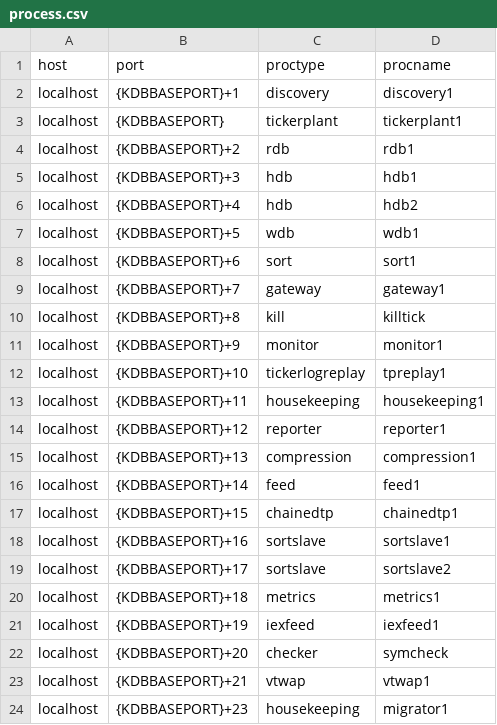
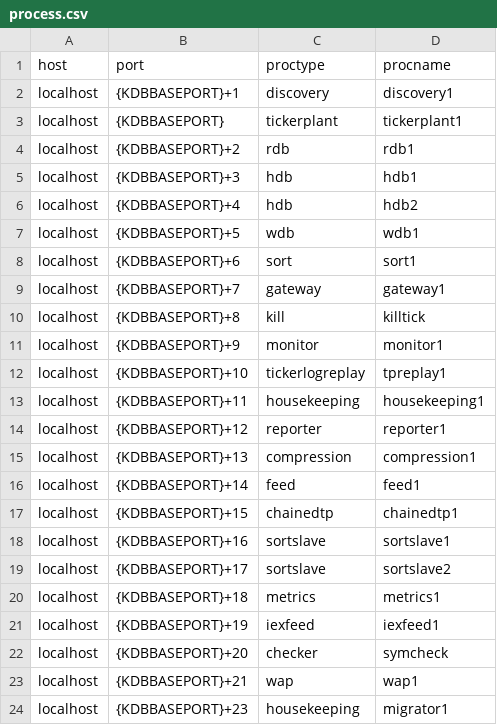
Before and after one commit to DataIntellectTech/TorQ-Finance-Starter-Pack, a CSV file: appconfig/process.csv, drawn as a sheet.

Commit message:
Pnlfeedvtwap (#11)
* Added new feed with additional tables

* Added new vtwap subsriber

* User/Pass added to accesslist and processes added to process.csv

* schema added for new tables

* Added startup/shutdown lines for vtwap.q

* spacing fixes

* removed unnecessary addition to vtwap startup

* Update vtwap.q

* Update vtwap.q

* Formatting issues fixed

* misslabeled log file

* spacing fixed

* explicit returns fixed

* excess blank lines removed

* semi-colons added to feed and feedm

* Removed unnecessary whitespaces

* Removed unnecessary whitespaces

* whitespacing again

* Missing semi colon added

```diff
--- a/appconfig/process.csv
+++ b/appconfig/process.csv
@@ -22,3 +22,3 @@ localhost,{KDBBASEPORT}+19,iexfeed,iexfeed1
 localhost,{KDBBASEPORT}+20,checker,symcheck
-localhost,{KDBBASEPORT}+21,vtwap,vtwap1
+localhost,{KDBBASEPORT}+21,wap,wap1
 localhost,{KDBBASEPORT}+23,housekeeping,migrator1
```
Also changed, not shown: 7 other files.
